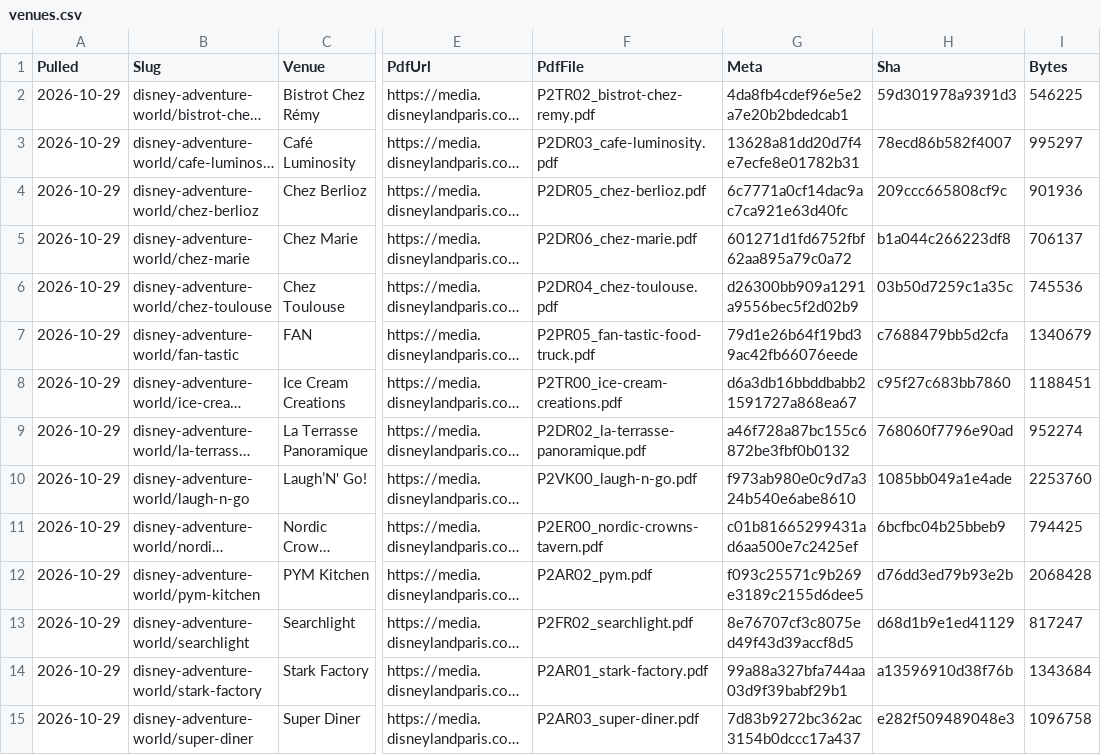
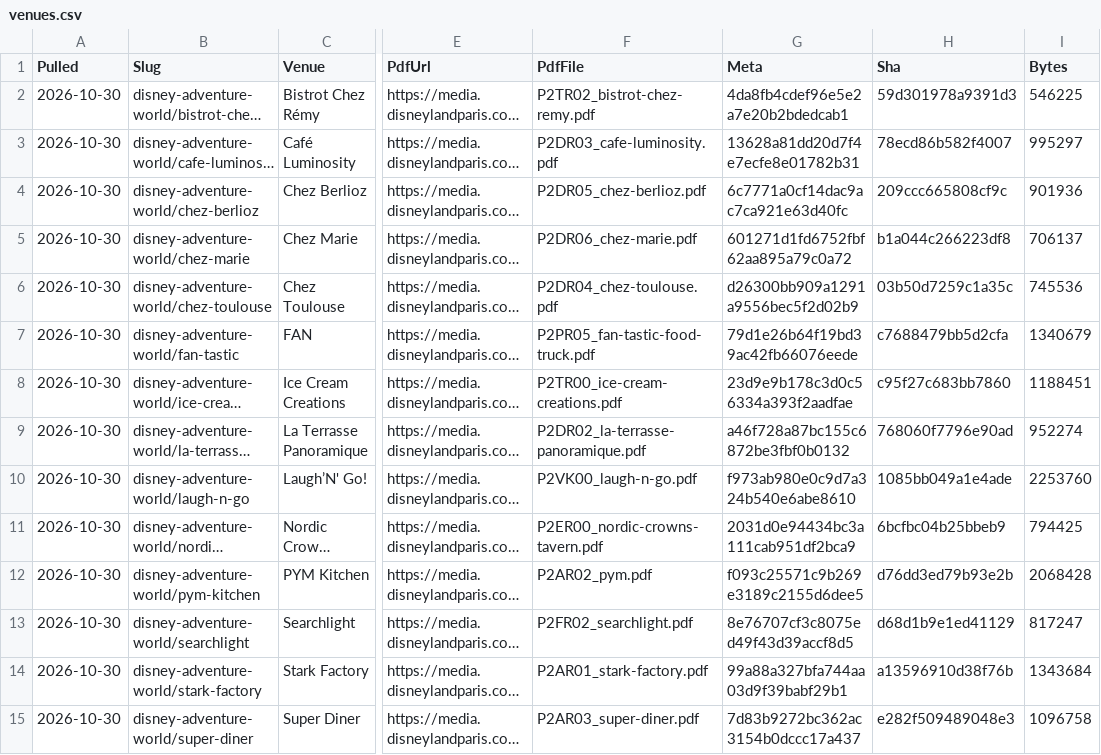
Before and after one commit to scoopdisney/paris-menu-watch, a CSV file: data/venues.csv, drawn as a sheet; only a part is shown, gaps mark what is left out; long unchanged cells end in …; the diff covers the shown part only; the diff names each change by its address in the sheet, - before the commit and + after, or states it on an @@ line.

```diff
--- a/data/venues.csv
+++ b/data/venues.csv
-A2:A15 (Pulled): 2026-10-29
+A2:A15 (Pulled): 2026-10-30
-G8 (Meta): d6a3db16bbddbabb21591727a868ea67
+G8 (Meta): 23d9e9b178c3d0c56334a393f2aadfae
-G11 (Meta): c01b81665299431ad6aa500e7c2425ef
+G11 (Meta): 2031d0e94434bc3a111cab951df2bca9
```
Also changed, not shown: 84 edited cells elsewhere in this file, data/prices.csv, 1 other file.
